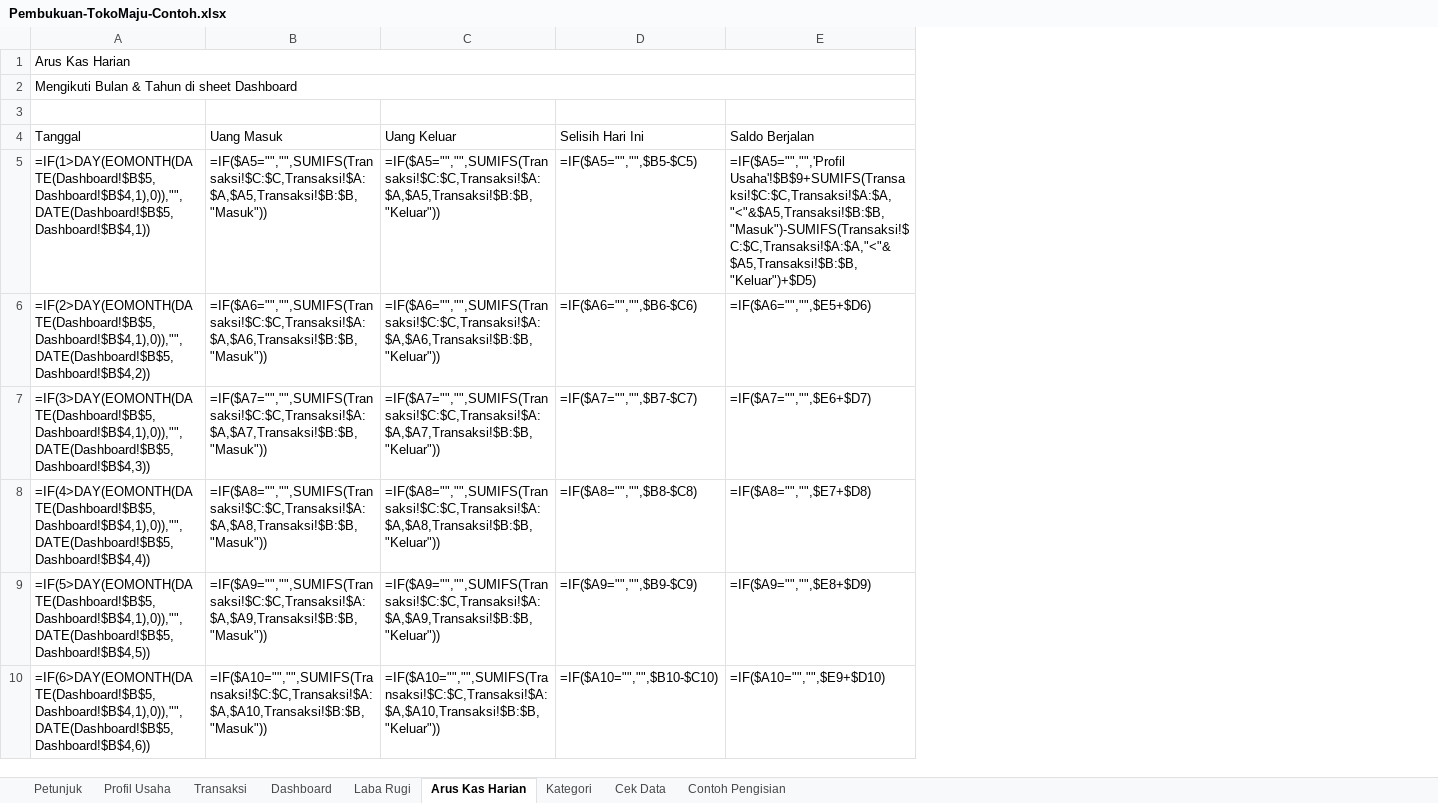
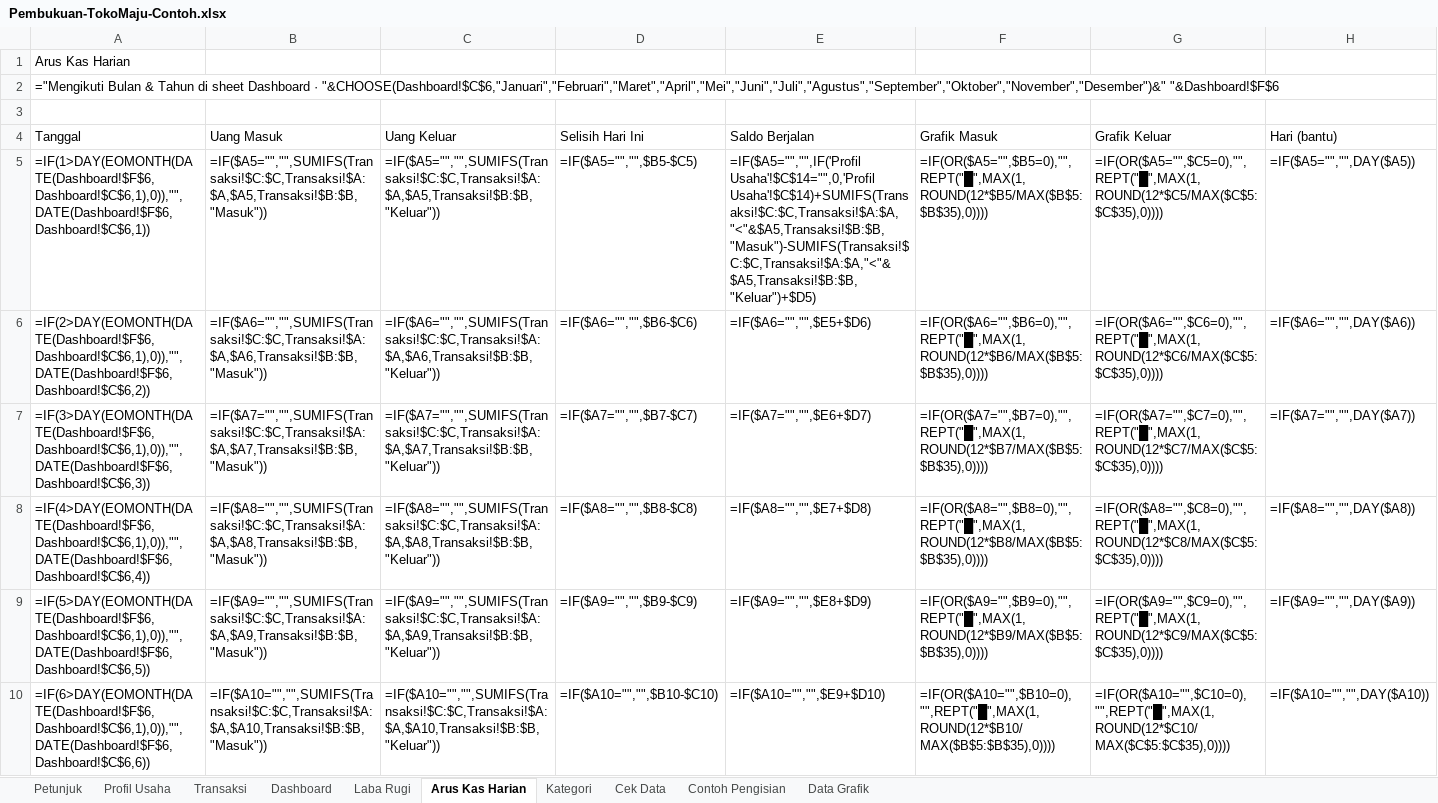
Before and after one commit to 75d9b48zjm-hash/p1, an Excel workbook: excel_templates/Pembukuan-TokoMaju-Contoh.xlsx, sheet Arus Kas Harian, drawn as a sheet; only a part is shown; values as stored, in another font and other column widths than the file's, no cell formats; formulas without a stored value are shown as written; conditional formats not drawn; removed rows and columns are numbered as before the commit, all else as after; the diff covers the shown part only; the diff names each change by its address in the sheet, - before the commit and + after, or states it on an @@ line.

```diff
--- a/excel_templates/Pembukuan-TokoMaju-Contoh.xlsx (sheet Arus Kas Harian)
+++ b/excel_templates/Pembukuan-TokoMaju-Contoh.xlsx (sheet Arus Kas Harian)
+sheet tab: Data Grafik
+column F (Grafik Masuk), rows 5-10: =IF(OR($A5="",$B5=0),"",REPT("█",MAX(1,ROUND(12*$B5/MAX($B$5:$B$35),0)))) | =IF(OR($A6="",$B6=0),"",REPT("█",MAX(1,ROUND(12*$B6/MAX($B$5:$B$35),0)))) | =IF(OR($A7="",$B7=0),"",REPT("█",MAX(1,ROUND(12*$B7/MAX($B$5:$B$35),0)))) | =IF(OR($A8="",$B8=0),"",REPT("█",MAX(1,ROUND(12*$B8/MAX($B$5:$B$35),0)))) | =IF(OR($A9="",$B9=0),"",REPT("█",MAX(1,ROUND(12*$B9/MAX($B$5:$B$35),0)))) | =IF(OR($A10="",$B10=0),"",REPT("█",MAX(1,ROUND(12*$B10/MAX($B$5:$B$35),0))))
+column G (Grafik Keluar), rows 5-10: =IF(OR($A5="",$C5=0),"",REPT("█",MAX(1,ROUND(12*$C5/MAX($C$5:$C$35),0)))) | =IF(OR($A6="",$C6=0),"",REPT("█",MAX(1,ROUND(12*$C6/MAX($C$5:$C$35),0)))) | =IF(OR($A7="",$C7=0),"",REPT("█",MAX(1,ROUND(12*$C7/MAX($C$5:$C$35),0)))) | =IF(OR($A8="",$C8=0),"",REPT("█",MAX(1,ROUND(12*$C8/MAX($C$5:$C$35),0)))) | =IF(OR($A9="",$C9=0),"",REPT("█",MAX(1,ROUND(12*$C9/MAX($C$5:$C$35),0)))) | =IF(OR($A10="",$C10=0),"",REPT("█",MAX(1,ROUND(12*$C10/MAX($C$5:$C$35),0))))
+column H (Hari (bantu)), rows 5-10: =IF($A5="","",DAY($A5)) | =IF($A6="","",DAY($A6)) | =IF($A7="","",DAY($A7)) | =IF($A8="","",DAY($A8)) | =IF($A9="","",DAY($A9)) | =IF($A10="","",DAY($A10))
-A1:E1 merged
-A2 (Tanggal): Mengikuti Bulan & Tahun di sheet Dashboard
+A2 (Tanggal): ="Mengikuti Bulan & Tahun di sheet Dashboard · "&CHOOSE(Dashboard!$C$6,"Januari","Februari","Maret","April","Mei","Juni","Juli","Agustus","September","Oktober","November","Desember")&" "&Dashboard!$F$6
-A2:E2 merged
-A5 (Tanggal): =IF(1>DAY(EOMONTH(DATE(Dashboard!$B$5,Dashboard!$B$4,1),0)),"",DATE(Dashboard!$B$5,Dashboard!$B$4,1))
+A5 (Tanggal): =IF(1>DAY(EOMONTH(DATE(Dashboard!$F$6,Dashboard!$C$6,1),0)),"",DATE(Dashboard!$F$6,Dashboard!$C$6,1))
-E5 (Saldo Berjalan): =IF($A5="","",'Profil Usaha'!$B$9+SUMIFS(Transaksi!$C:$C,Transaksi!$A:$A,"<"&$A5,Transaksi!$B:$B,"Masuk")-SUMIFS(Transaksi!$C:$C,Transaksi!$A:$A,"<"&$A5,Transaksi!$B:$B,"Keluar")+$D5)
+E5 (Saldo Berjalan): =IF($A5="","",IF('Profil Usaha'!$C$14="",0,'Profil Usaha'!$C$14)+SUMIFS(Transaksi!$C:$C,Transaksi!$A:$A,"<"&$A5,Transaksi!$B:$B,"Masuk")-SUMIFS(Transaksi!$C:$C,Transaksi!$A:$A,"<"&$A5,Transaksi!$B:$B,"Keluar")+$D5)
-A6 (Tanggal): =IF(2>DAY(EOMONTH(DATE(Dashboard!$B$5,Dashboard!$B$4,1),0)),"",DATE(Dashboard!$B$5,Dashboard!$B$4,2))
+A6 (Tanggal): =IF(2>DAY(EOMONTH(DATE(Dashboard!$F$6,Dashboard!$C$6,1),0)),"",DATE(Dashboard!$F$6,Dashboard!$C$6,2))
-A7 (Tanggal): =IF(3>DAY(EOMONTH(DATE(Dashboard!$B$5,Dashboard!$B$4,1),0)),"",DATE(Dashboard!$B$5,Dashboard!$B$4,3))
+A7 (Tanggal): =IF(3>DAY(EOMONTH(DATE(Dashboard!$F$6,Dashboard!$C$6,1),0)),"",DATE(Dashboard!$F$6,Dashboard!$C$6,3))
-A8 (Tanggal): =IF(4>DAY(EOMONTH(DATE(Dashboard!$B$5,Dashboard!$B$4,1),0)),"",DATE(Dashboard!$B$5,Dashboard!$B$4,4))
+A8 (Tanggal): =IF(4>DAY(EOMONTH(DATE(Dashboard!$F$6,Dashboard!$C$6,1),0)),"",DATE(Dashboard!$F$6,Dashboard!$C$6,4))
-A9 (Tanggal): =IF(5>DAY(EOMONTH(DATE(Dashboard!$B$5,Dashboard!$B$4,1),0)),"",DATE(Dashboard!$B$5,Dashboard!$B$4,5))
+A9 (Tanggal): =IF(5>DAY(EOMONTH(DATE(Dashboard!$F$6,Dashboard!$C$6,1),0)),"",DATE(Dashboard!$F$6,Dashboard!$C$6,5))
-A10 (Tanggal): =IF(6>DAY(EOMONTH(DATE(Dashboard!$B$5,Dashboard!$B$4,1),0)),"",DATE(Dashboard!$B$5,Dashboard!$B$4,6))
+A10 (Tanggal): =IF(6>DAY(EOMONTH(DATE(Dashboard!$F$6,Dashboard!$C$6,1),0)),"",DATE(Dashboard!$F$6,Dashboard!$C$6,6))
```
Also changed, not shown: 2 added rows and 25 edited cells elsewhere in this sheet, sheet Dashboard, sheet Laba Rugi, sheet Petunjuk, sheet Contoh Pengisian, sheet Kategori, sheet Profil Usaha, 2 more sheets, cell formats, hidden cells, charts or pictures, excel_templates/Pembukuan-Template.xlsx, excel_templates/Rekap-Admin.xlsx, 3 other files.
